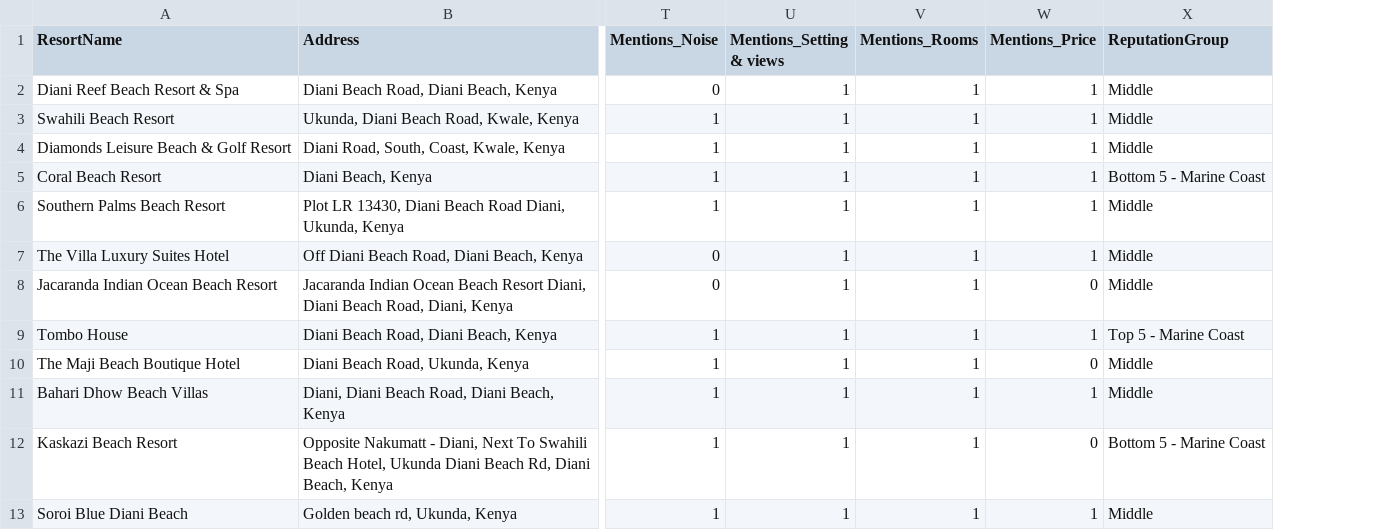
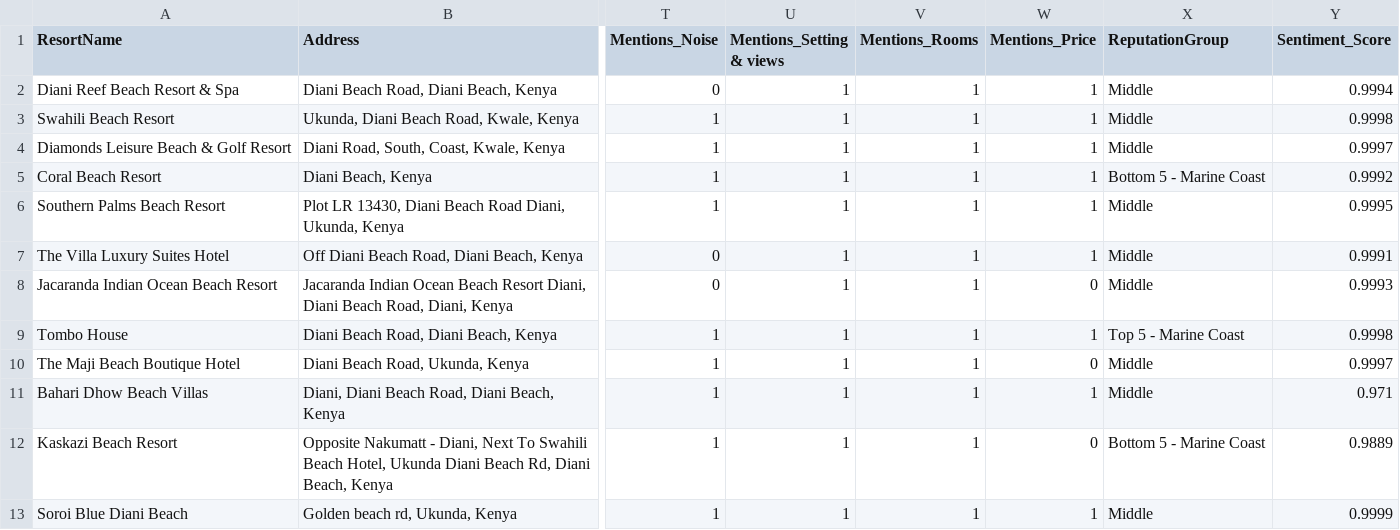
Before and after one commit to james-mutunga/GenData-Capstone-Project, a CSV file: Data/kenya_resorts_final.csv, drawn as a sheet; only a part is shown, gaps mark what is left out; the diff names each change by its address in the sheet, - before the commit and + after, or states it on an @@ line.

```diff
--- a/Data/kenya_resorts_final.csv
+++ b/Data/kenya_resorts_final.csv
+column Y (Sentiment_Score), rows 2-13: 0.9994 | 0.9998 | 0.9997 | 0.9992 | 0.9995 | 0.9991 | 0.9993 | 0.9998 | 0.9997 | 0.971 | 0.9889 | 0.9999
```
Also changed, not shown: 4 other files.
